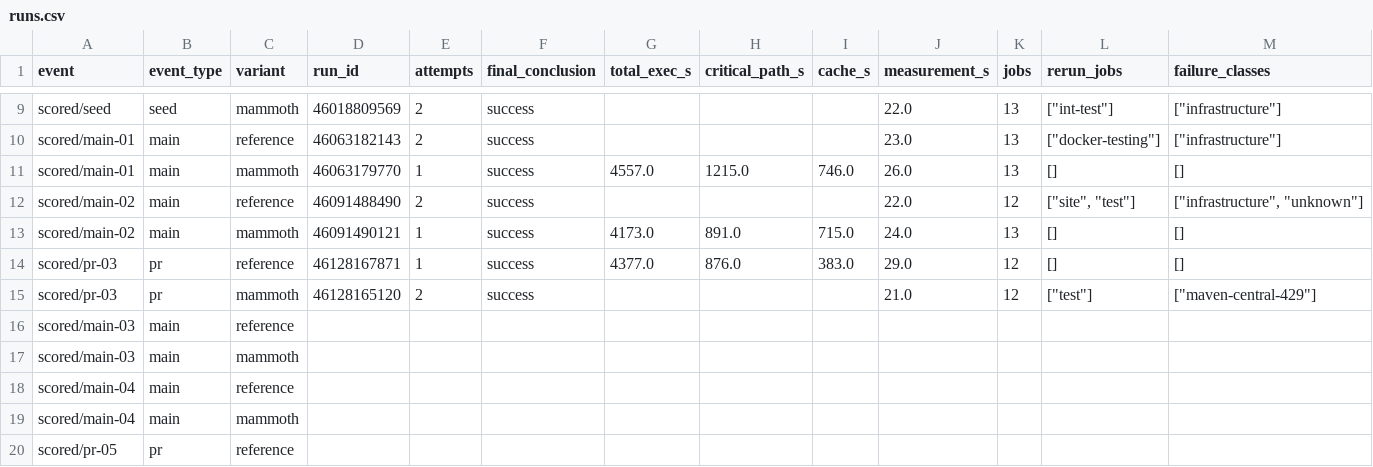
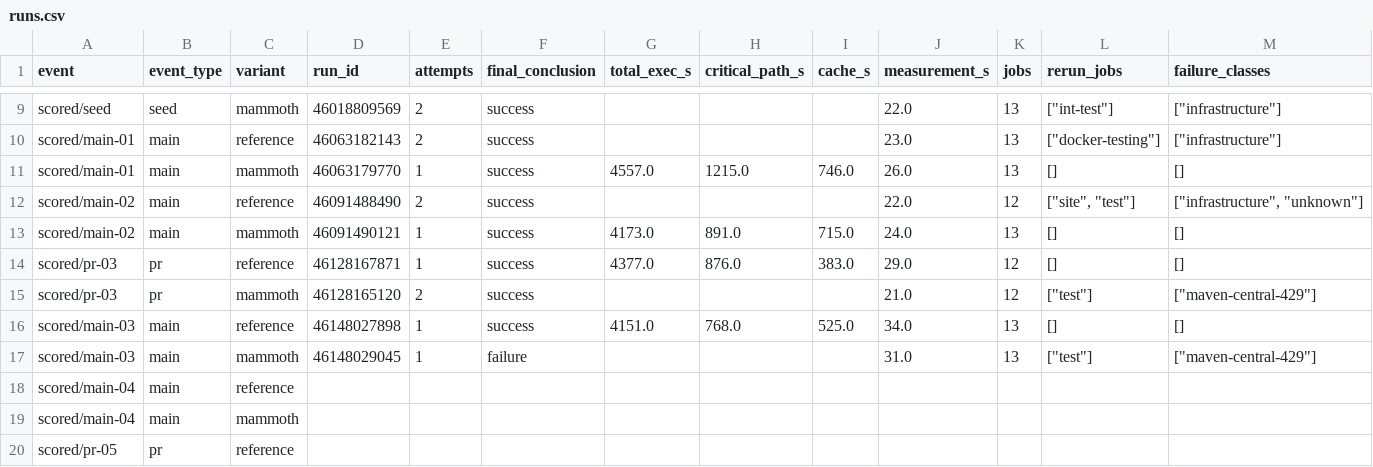
Before and after one commit to snazy/mammoth-replay-controller, a CSV file: nessie/report/runs.csv, drawn as a sheet; only a part is shown, gaps mark what is left out; removed rows and columns are numbered as before the commit, all else as after; rows hold the shown columns only; the diff names each change by its address in the sheet, - before the commit and + after, or states it on an @@ line.

```diff
--- a/nessie/report/runs.csv
+++ b/nessie/report/runs.csv
-row 16: scored/main-03 | main | reference
-row 17: scored/main-03 | main | mammoth
+row 16: scored/main-03 | main | reference | 46148027898 | 1 | success | 4151.0 | 768.0 | 525.0 | 34.0 | 13 | [] | []
+row 17: scored/main-03 | main | mammoth | 46148029045 | 1 | failure |  |  |  | 31.0 | 13 | ["test"] | ["maven-central-429"]
```
Also changed, not shown: 10 other files.
